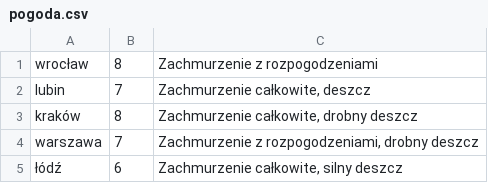
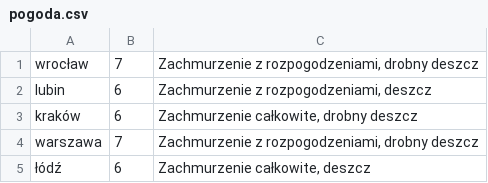
Before and after one commit to azacharewicz/javastartCODE3, a CSV file: zajecia10_zadanieDomowe/pogoda.csv, drawn as a sheet.

Commit message:
zadanie domowe 10.2v2 lepsza --> poprawka

```diff
--- a/zajecia10_zadanieDomowe/pogoda.csv
+++ b/zajecia10_zadanieDomowe/pogoda.csv
@@ -1,5 +1,5 @@
-wrocław;8;Zachmurzenie z rozpogodzeniami
-lubin;7;Zachmurzenie całkowite, deszcz
-kraków;8;Zachmurzenie całkowite, drobny deszcz
+wrocław;7;Zachmurzenie z rozpogodzeniami, drobny deszcz
+lubin;6;Zachmurzenie z rozpogodzeniami, deszcz
+kraków;6;Zachmurzenie całkowite, drobny deszcz
 warszawa;7;Zachmurzenie z rozpogodzeniami, drobny deszcz
-łódź;6;Zachmurzenie całkowite, silny deszcz
+łódź;6;Zachmurzenie całkowite, deszcz
```
Also changed, not shown: 6 other files.
